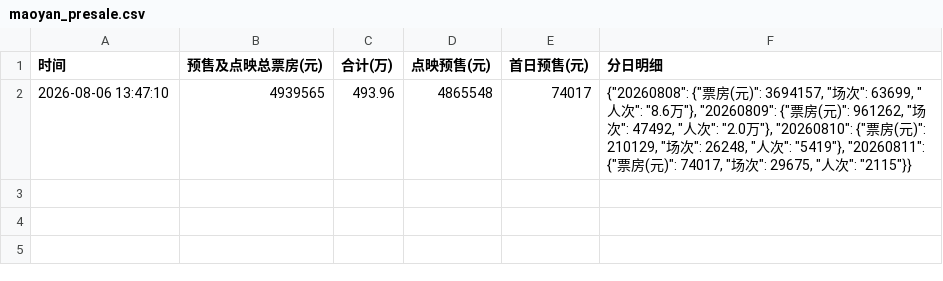
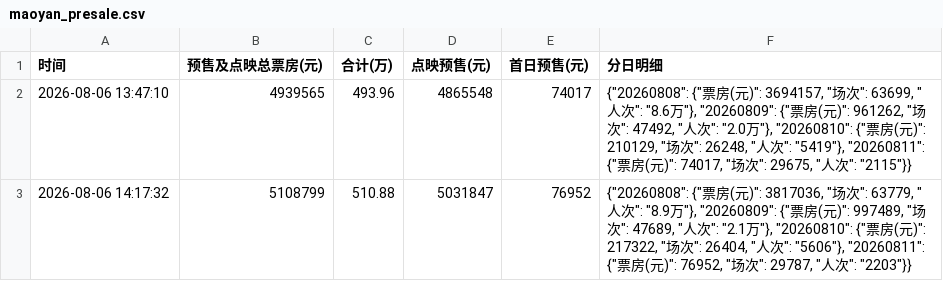
Before and after one commit to vshg245/maoyan-presale, a CSV file: maoyan_presale.csv, drawn as a sheet.

Commit message:
chore: update presale data 2026-08-06 22:17

```diff
--- a/maoyan_presale.csv
+++ b/maoyan_presale.csv
@@ -2 +2,2 @@
 2026-08-06 13:47:10,4939565,493.96,4865548,74017,"{""20260808"": {""票房(元)"": 3694157, ""场次"": 63699, ""人次"": ""8.6万""}, ""20260809"": {""票房(元)"": 961262, ""场次"": 47492, ""人次"": ""2.0万""}, ""20260810"": {""票房(元)"": 210129, ""场次"": 26248, ""人次"": ""5419""}, ""20260811"": {""票房(元)"": 74017, ""场次"": 29675, ""人次"": ""2115""}}"
+2026-08-06 14:17:32,5108799,510.88,5031847,76952,"{""20260808"": {""票房(元)"": 3817036, ""场次"": 63779, ""人次"": ""8.9万""}, ""20260809"": {""票房(元)"": 997489, ""场次"": 47689, ""人次"": ""2.1万""}, ""20260810"": {""票房(元)"": 217322, ""场次"": 26404, ""人次"": ""5606""}, ""20260811"": {""票房(元)"": 76952, ""场次"": 29787, ""人次"": ""2203""}}"
```
